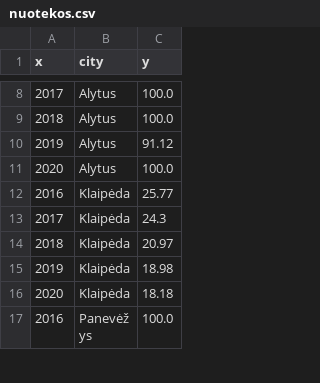
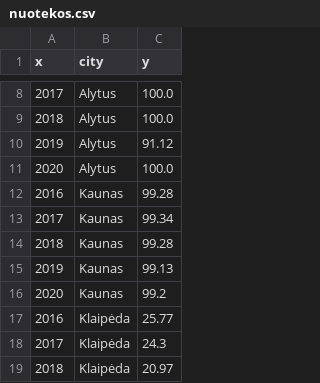
Before and after one commit to MGaulia/mieSTietis-2021-LWS, a CSV file: kpi/nuotekos.csv, drawn as a sheet; only a part is shown, gaps mark what is left out; the shorter side is filled out with more unchanged rows; the diff names each change by its address in the sheet, - before the commit and + after, or states it on an @@ line.

Commit message:
Add files via upload

```diff
--- a/kpi/nuotekos.csv
+++ b/kpi/nuotekos.csv
+row 12: 2016 | Kaunas | 99.28
+row 13: 2017 | Kaunas | 99.34
+row 14: 2018 | Kaunas | 99.28
+row 15: 2019 | Kaunas | 99.13
+row 16: 2020 | Kaunas | 99.2
```
